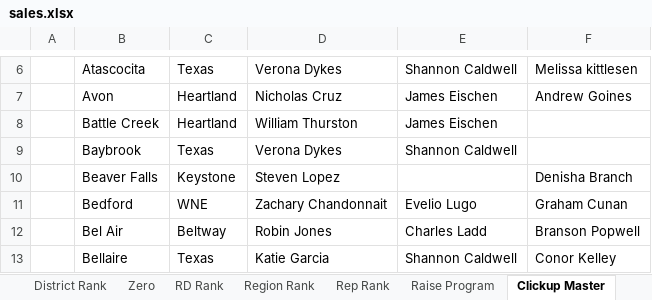
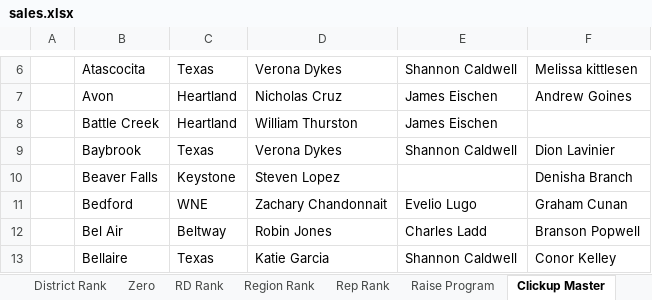
Before and after one commit to BlufoxMobile/Daily-Goals-Sheet, an Excel workbook: data/sales.xlsx, sheet Clickup Master, drawn as a sheet; only a part is shown, gaps mark what is left out; values as stored, in another font and other column widths than the file's, no borders; table styles not drawn; the diff names each change by its address in the sheet, - before the commit and + after, or states it on an @@ line.

```diff
--- a/data/sales.xlsx (sheet Clickup Master)
+++ b/data/sales.xlsx (sheet Clickup Master)
-F9: (empty)
+F9: Dion Lavinier
```
Also changed, not shown: sheet Rep Rank, sheet Store Rank, sheet Zero, sheet District Rank, sheet Region Rank, sheet RD Rank, 1 more sheet, hidden cells.
